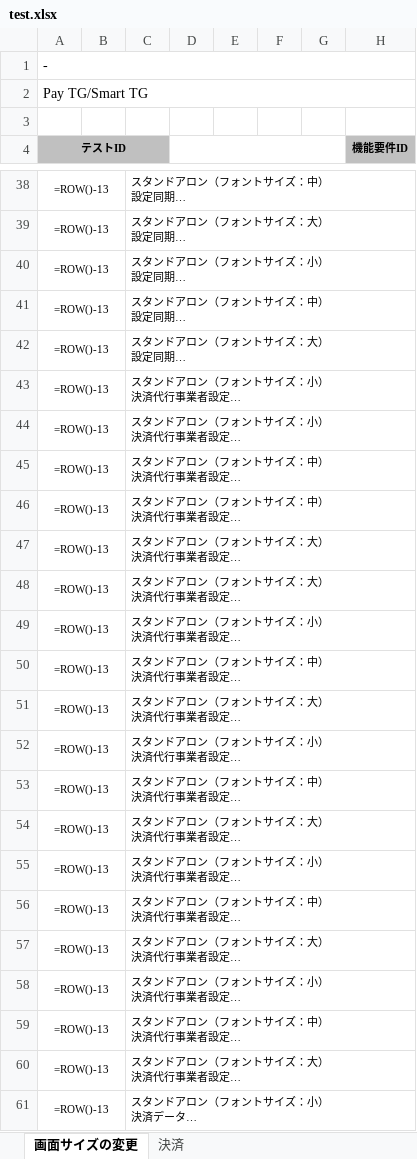
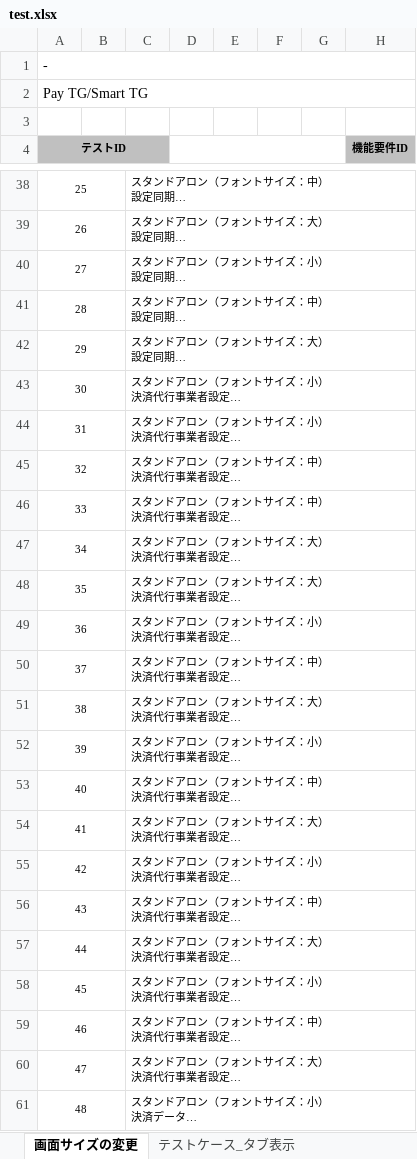
Before and after one commit to mystblue/PyTools, an Excel workbook: link/test.xlsx, sheet 画面サイズの変更, drawn as a sheet; only a part is shown, gaps mark what is left out; long unchanged cells end in …; values as stored, in another font and other column widths than the file's, no borders; formulas without a stored value are shown as written; the diff covers the shown part only; the diff names each change by its address in the sheet, - before the commit and + after, or states it on an @@ line.

```diff
--- a/link/test.xlsx (sheet 画面サイズの変更)
+++ b/link/test.xlsx (sheet 画面サイズの変更)
-sheet tab: 決済
+sheet tab: テストケース_タブ表示
-A38 (テストID): =ROW()-13
+A38 (テストID): 25
-A39 (テストID): =ROW()-13
+A39 (テストID): 26
-A40 (テストID): =ROW()-13
+A40 (テストID): 27
-A41 (テストID): =ROW()-13
+A41 (テストID): 28
-A42 (テストID): =ROW()-13
+A42 (テストID): 29
-A43 (テストID): =ROW()-13
+A43 (テストID): 30
-A44 (テストID): =ROW()-13
+A44 (テストID): 31
-A45 (テストID): =ROW()-13
+A45 (テストID): 32
-A46 (テストID): =ROW()-13
+A46 (テストID): 33
-A47 (テストID): =ROW()-13
+A47 (テストID): 34
-A48 (テストID): =ROW()-13
+A48 (テストID): 35
-A49 (テストID): =ROW()-13
+A49 (テストID): 36
-A50 (テストID): =ROW()-13
+A50 (テストID): 37
-A51 (テストID): =ROW()-13
+A51 (テストID): 38
-A52 (テストID): =ROW()-13
+A52 (テストID): 39
-A53 (テストID): =ROW()-13
+A53 (テストID): 40
-A54 (テストID): =ROW()-13
+A54 (テストID): 41
-A55 (テストID): =ROW()-13
+A55 (テストID): 42
-A56 (テストID): =ROW()-13
+A56 (テストID): 43
-A57 (テストID): =ROW()-13
+A57 (テストID): 44
-A58 (テストID): =ROW()-13
+A58 (テストID): 45
-A59 (テストID): =ROW()-13
+A59 (テストID): 46
-A60 (テストID): =ROW()-13
+A60 (テストID): 47
-A61 (テストID): =ROW()-13
+A61 (テストID): 48
```
Also changed, not shown: 564 edited cells elsewhere in this sheet, sheet テストケース_タブ表示, sheet 決済_SmartTG, sheet 決済_SmartTGマルチ, sheet 決済_SmartTGスタンドアロン, sheet 決済_SmartTGスタンドアロンマルチ, sheet 決済_PayTGマルチ, 1 more sheet, 8 other files.
